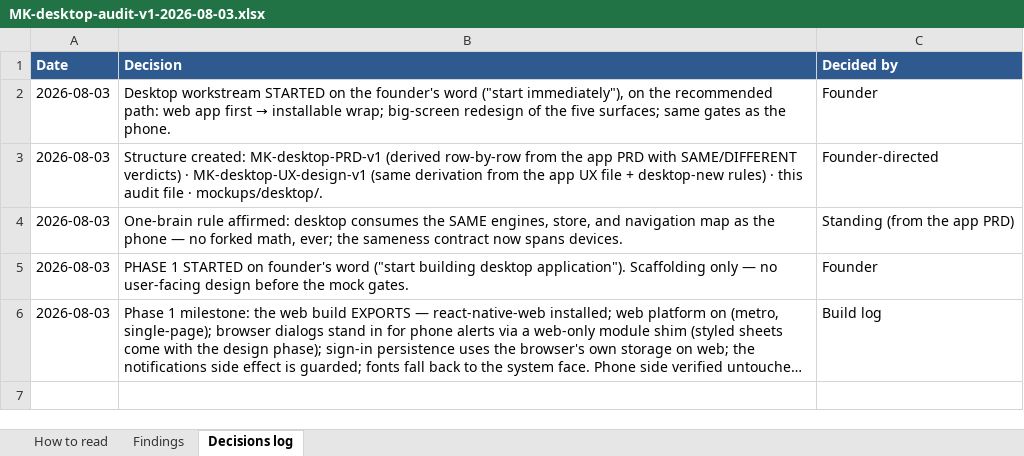
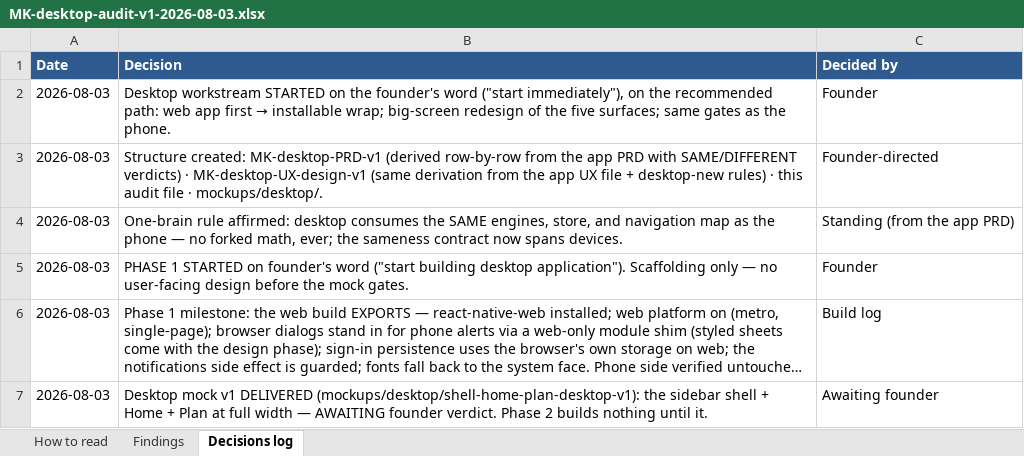
Before and after one commit to Finwise-io/finwise, an Excel workbook: docs/FCC-desktop/MK-desktop-audit-v1-2026-08-03.xlsx, sheet Decisions log, drawn as a sheet; long unchanged cells end in …; values as stored, in another font and other column widths than the file's, no borders; the diff names each change by its address in the sheet, - before the commit and + after, or states it on an @@ line.

```diff
--- a/docs/FCC-desktop/MK-desktop-audit-v1-2026-08-03.xlsx (sheet Decisions log)
+++ b/docs/FCC-desktop/MK-desktop-audit-v1-2026-08-03.xlsx (sheet Decisions log)
+row 7: 2026-08-03 | Desktop mock v1 DELIVERED (mockups/desktop/shell-home-plan-desktop-v1): the sidebar shell + Home + Plan at full width — AWAITING founder verdict. Phase 2 builds nothing until it. | Awaiting founder
```
